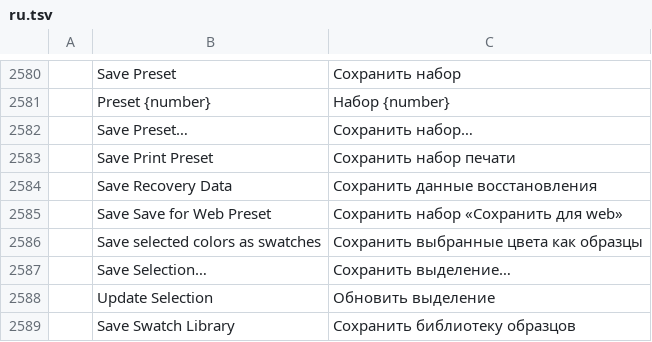
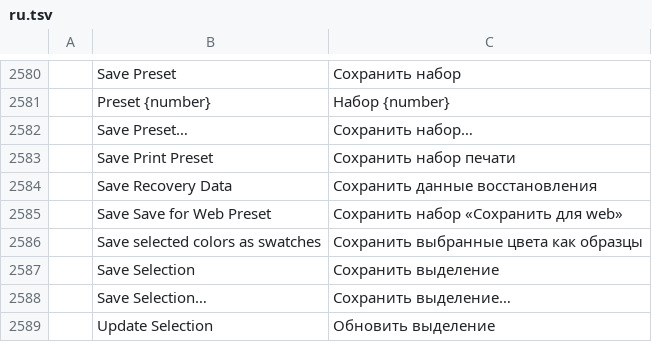
Before and after one commit to 00xJS/vectorcraft, a TSV file: crates/ui-egui/src/i18n/ru.tsv, drawn as a sheet; only a part is shown, gaps mark what is left out; the shorter side is filled out with more unchanged rows; the diff names each change by its address in the sheet, - before the commit and + after, or states it on an @@ line.

Commit message:
Layers: the panel menu's Save Selection submenu saves, lists and updates saved selections
The Layers panel menu had no saved-selection items, and the Select
menu was the only menu that listed saved selections. The reference
app's help also names a Save Selection menu in the Layers panel that
lists the saved selections and holds Save Selection, Update Selection
and Edit Selection.

The Layers panel menu now has a Save Selection submenu after Locate
Object. It holds Save Selection…, Update Selection and Edit Selection…,
which are enabled and run as in the Select menu, and below them the
active document's saved selections. Choosing a name runs select.recall
with that name, as the Select menu's list does.

Docs: docs/mcp.md, docs/target-app-parity.md.

```diff
--- a/crates/ui-egui/src/i18n/ru.tsv
+++ b/crates/ui-egui/src/i18n/ru.tsv
+row 2587:  | Save Selection | Сохранить выделение
```
Also changed, not shown: crates/ui-egui/src/i18n/de.tsv, crates/ui-egui/src/i18n/ja.tsv, 9 other files.
